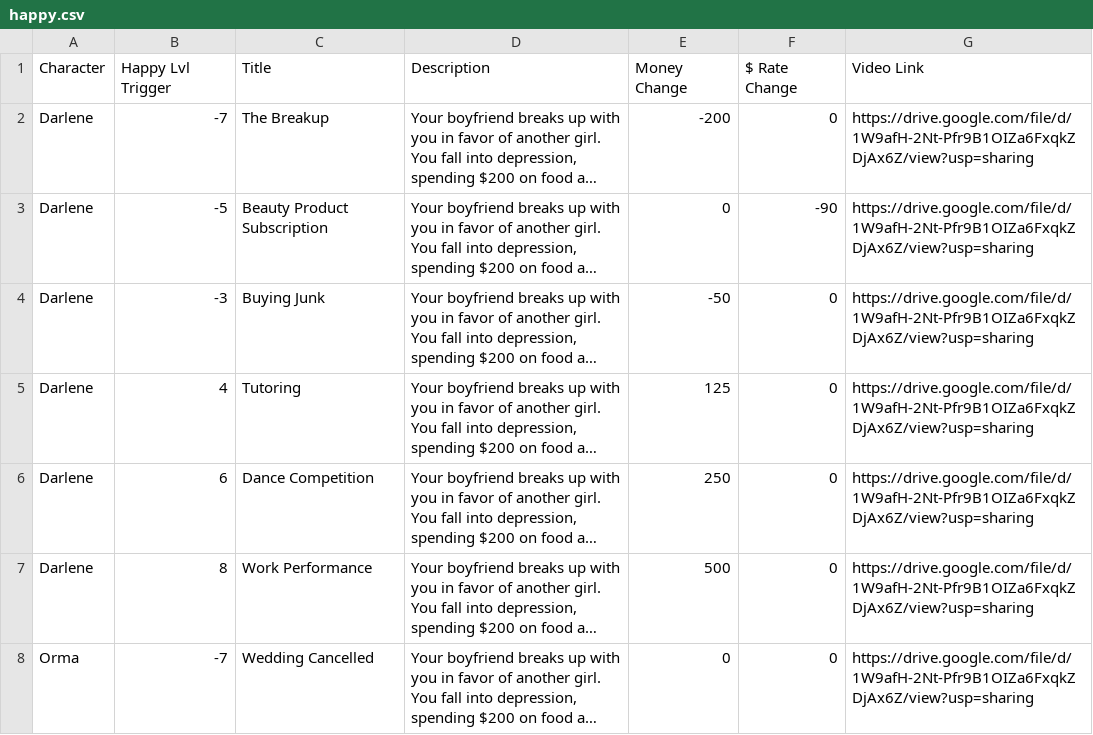
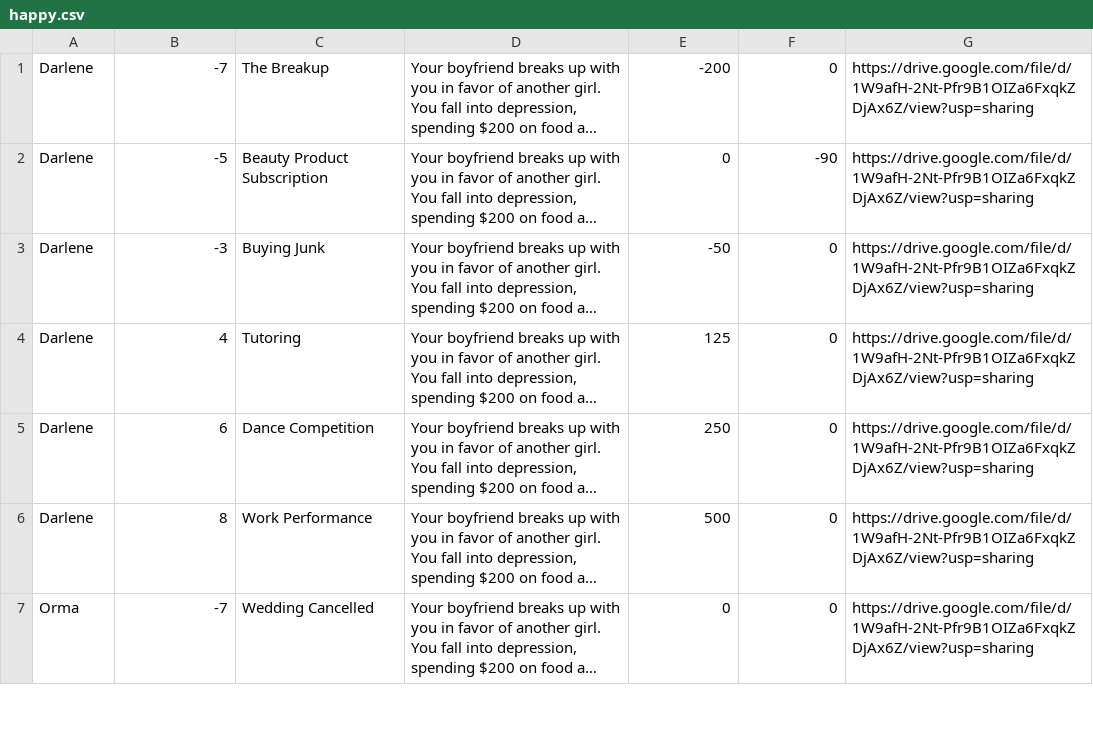
Before and after one commit to spencerng/finlit, a CSV file: assets/happy.csv, drawn as a sheet; only a part is shown; long unchanged cells end in …; the diff names each change by its address in the sheet, - before the commit and + after, or states it on an @@ line.

```diff
--- a/assets/happy.csv
+++ b/assets/happy.csv
-row 1: Character | Happy Lvl Trigger | Title | Description | Money Change | $ Rate Change | Video Link
```
Also changed, not shown: assets/monthly.csv, 1 other file.
